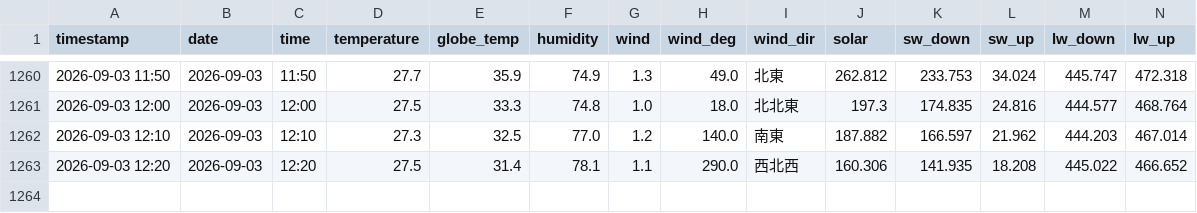
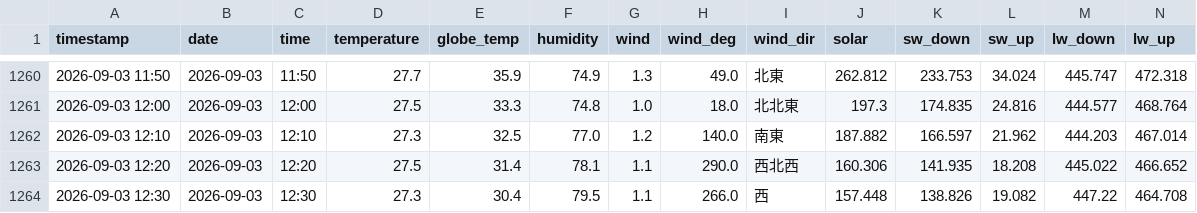
Before and after one commit to kaz0228/TokoCam_WeatherStation, a CSV file: history.csv, drawn as a sheet; only a part is shown, gaps mark what is left out; rows hold the shown columns only; the diff names each change by its address in the sheet, - before the commit and + after, or states it on an @@ line.

```diff
--- a/history.csv
+++ b/history.csv
+row 1264: 2026-09-03 12:30 | 2026-09-03 | 12:30 | 27.3 | 30.4 | 79.5 | 1.1 | 266.0 | 西 | 157.448 | 138.826 | 19.082 | 447.22 | 464.708
```
Also changed, not shown: 1 other file.
